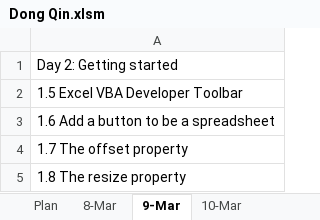
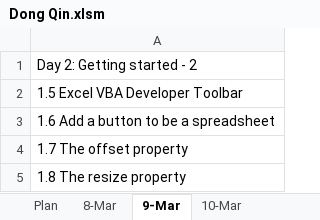
Before and after one commit to Max201510/Zhangbiao, an Excel workbook: program/VBA/Dong Qin.xlsm, sheet 9-Mar, drawn as a sheet; values as stored, in another font and other column widths than the file's, no borders; charts and pictures not drawn; the diff names each change by its address in the sheet, - before the commit and + after, or states it on an @@ line.

```diff
--- a/program/VBA/Dong Qin.xlsm (sheet 9-Mar)
+++ b/program/VBA/Dong Qin.xlsm (sheet 9-Mar)
-A1: Day 2: Getting started
+A1: Day 2: Getting started - 2
```
Also changed, not shown: sheet 11-Mar, sheet 10-Mar, sheet 8-Mar, charts or pictures.
